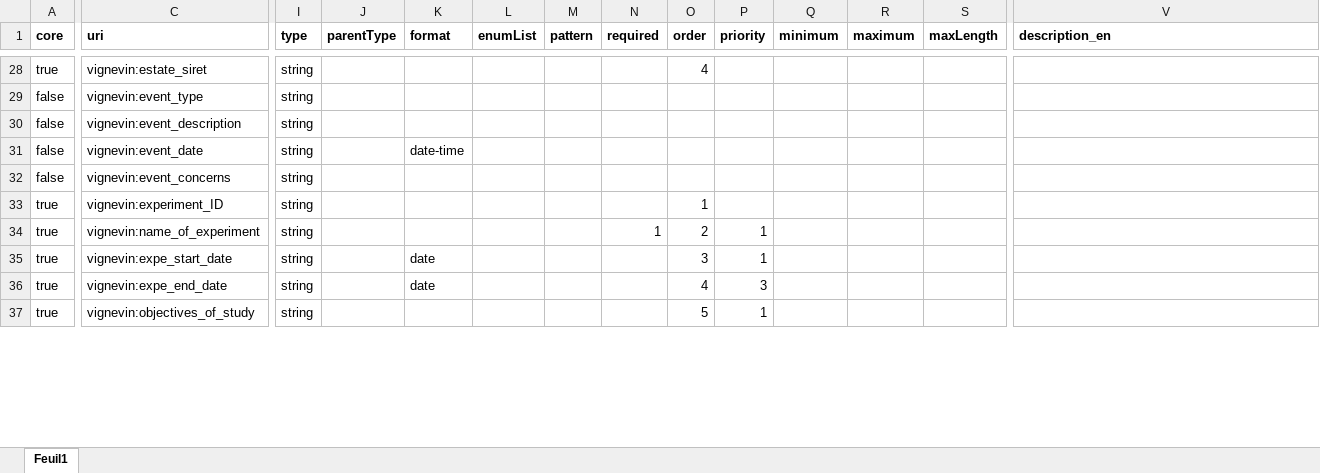
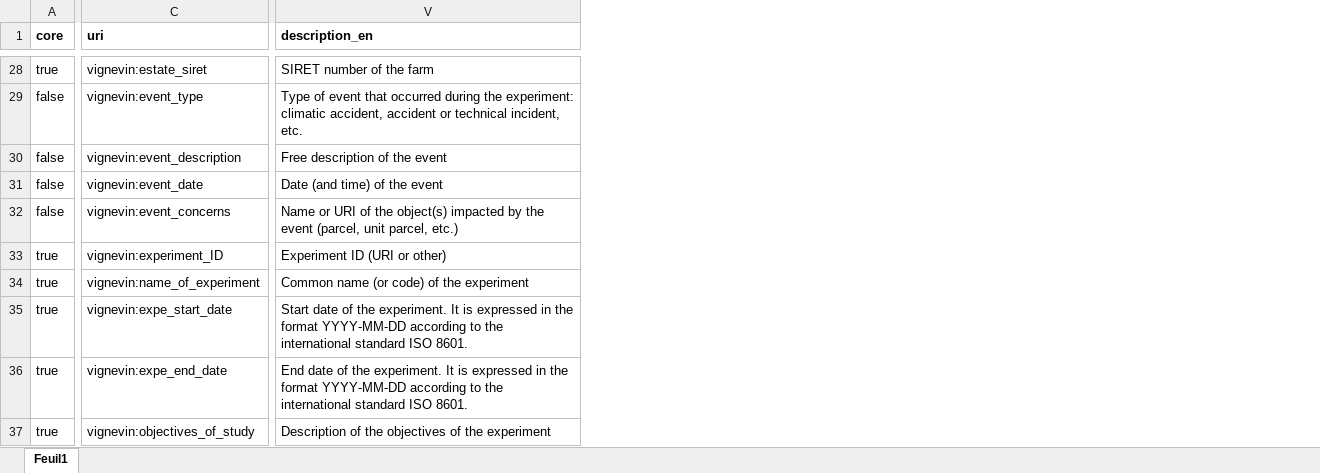
Before and after one commit to vignevin/vitisdatacrop, an Excel workbook: experimental_context_description.xlsx, sheet Feuil1, drawn as a sheet; only a part is shown, gaps mark what is left out; values as stored, in another font and other column widths than the file's, no borders; the diff covers the shown part only; the diff names each change by its address in the sheet, - before the commit and + after, or states it on an @@ line.

```diff
--- a/experimental_context_description.xlsx (sheet Feuil1)
+++ b/experimental_context_description.xlsx (sheet Feuil1)
@@ column I (type) hidden, rows 28-37: all string @@
@@ column J (parentType) hidden, empty @@
@@ column K (format) hidden, rows 31-36: date-time |  |  |  | date | date @@
@@ column L (enumList) hidden, empty @@
@@ column M (pattern) hidden, empty @@
@@ column N (required) hidden, row 34: 1 @@
@@ column O (order) hidden, rows 28-37: 4 |  |  |  |  | 1 | 2 | 3 | 4 | 5 @@
@@ column P (priority) hidden, rows 34-37: 1 | 1 | 3 | 1 @@
@@ column Q (minimum) hidden, empty @@
@@ column R (maximum) hidden, empty @@
@@ column S (maxLength) hidden, empty @@
-V28 (description_en): (empty)
+V28 (description_en): SIRET number of the farm
-V29 (description_en): (empty)
+V29 (description_en): Type of event that occurred during the experiment: climatic accident, accident or technical incident, etc.
-V30 (description_en): (empty)
+V30 (description_en): Free description of the event
-V31 (description_en): (empty)
+V31 (description_en): Date (and time) of the event
-V32 (description_en): (empty)
+V32 (description_en): Name or URI of the object(s) impacted by the event (parcel, unit parcel, etc.)
-V33 (description_en): (empty)
+V33 (description_en): Experiment ID (URI or other)
-V34 (description_en): (empty)
+V34 (description_en): Common name (or code) of the experiment
-V35 (description_en): (empty)
+V35 (description_en): Start date of the experiment. It is expressed in the format YYYY-MM-DD according to the international standard ISO 8601.
-V36 (description_en): (empty)
+V36 (description_en): End date of the experiment. It is expressed in the format YYYY-MM-DD according to the international standard ISO 8601.
-V37 (description_en): (empty)
+V37 (description_en): Description of the objectives of the experiment
```
Also changed, not shown: 47 edited cells elsewhere in this sheet, template.xlsx.
